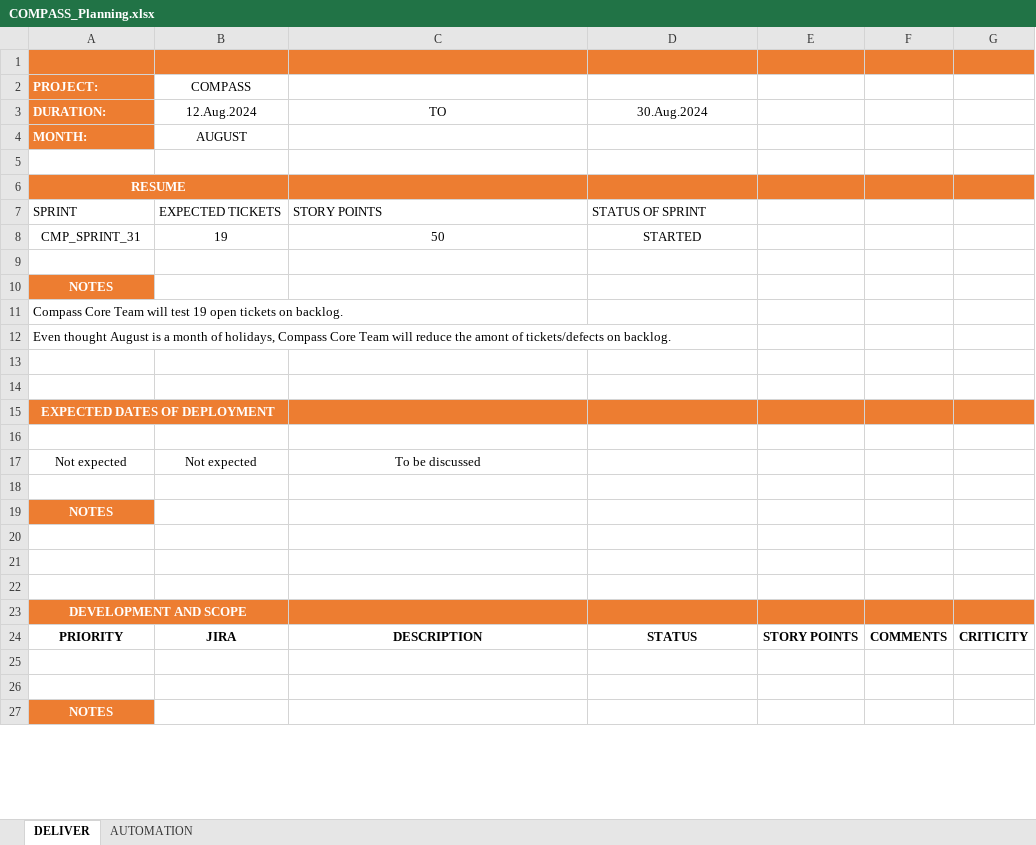
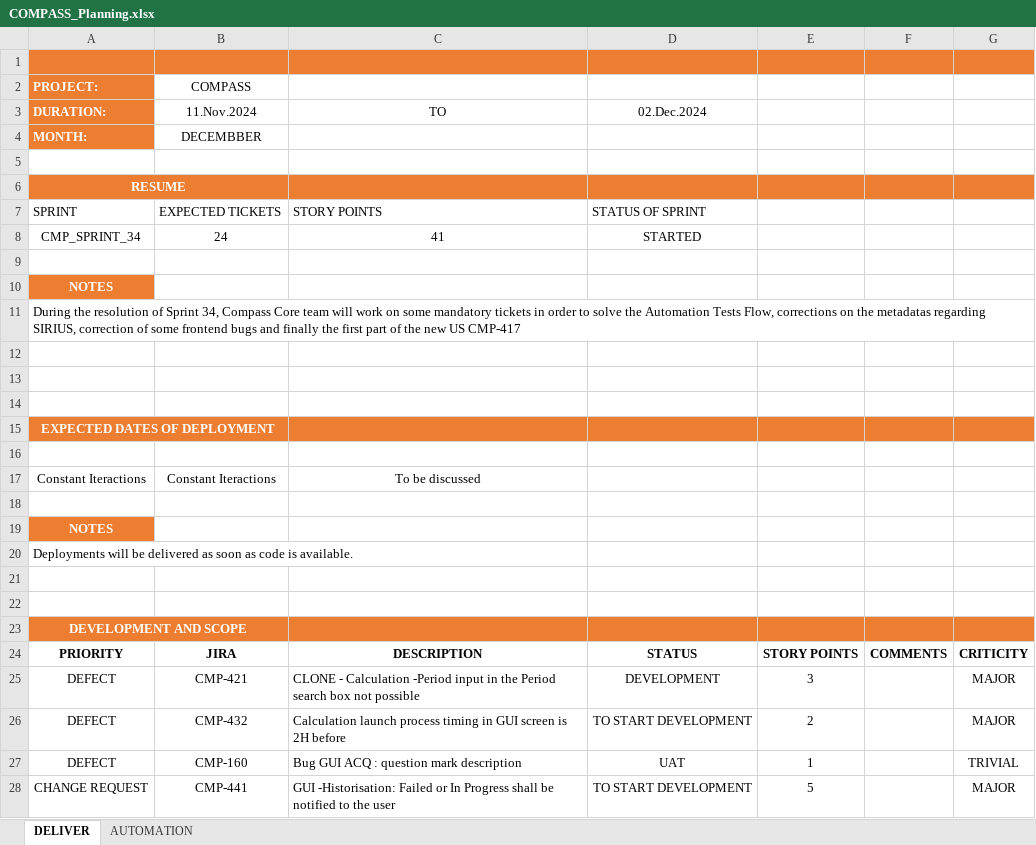
Before and after one commit to StalkerJocca/AutomationExcel, an Excel workbook: Excel_Files/COMPASS_Planning.xlsx, sheet DELIVER, drawn as a sheet; only a part is shown; the shorter side is filled out with more unchanged rows; values as stored, in another font and other column widths than the file's, no borders; table styles not drawn; removed rows and columns are numbered as before the commit, all else as after; the diff covers the shown part only; the diff names each change by its address in the sheet, - before the commit and + after, or states it on an @@ line.

Commit message:
Add files via upload

```diff
--- a/Excel_Files/COMPASS_Planning.xlsx (sheet DELIVER)
+++ b/Excel_Files/COMPASS_Planning.xlsx (sheet DELIVER)
-B3: 12.Aug.2024
+B3: 11.Nov.2024
-D3: 30.Aug.2024
+D3: 02.Dec.2024
-B4 (11.Nov.2024): AUGUST
+B4 (11.Nov.2024): DECEMBBER
-row 8: CMP_SPRINT_31 | 19 | 50 | STARTED
+row 8: CMP_SPRINT_34 | 24 | 41 | STARTED
-A11 (DURATION:): Compass Core Team will test 19 open tickets on backlog.
+A11 (DURATION:): During the resolution of Sprint 34, Compass Core team will work on some mandatory tickets in order to solve the Automation Tests Flow, corrections on the metadatas regarding SIRIUS, correction of some frontend bugs and finally the first part of the new US CMP-417
-A12 (DURATION:): Even thought August is a month of holidays, Compass Core Team will reduce the amont of tickets/defects on backlog.
+A12 (DURATION:): (empty)
-row 17: Not expected | Not expected | To be discussed
+row 17: Constant Iteractions | Constant Iteractions | To be discussed
-A20 (DURATION:): (empty)
+A20 (DURATION:): Deployments will be delivered as soon as code is available.
-row 25: (empty)
+row 25: DEFECT | CMP-421 | CLONE - Calculation -Period input in the Period search box not possible | DEVELOPMENT | 3 |  | MAJOR
+row 26: DEFECT | CMP-432 | Calculation launch process timing in GUI screen is 2H before | TO START DEVELOPMENT | 2 |  | MAJOR
+row 27: DEFECT | CMP-160 | Bug GUI ACQ : question mark description | UAT | 1 |  | TRIVIAL
+row 28: CHANGE REQUEST | CMP-441 | GUI -Historisation: Failed or In Progress shall be notified to the user | TO START DEVELOPMENT | 5 |  | MAJOR
```
Also changed, not shown: 23 added rows, 18 removed rows, 12 edited cells and cell formats elsewhere in this sheet.
